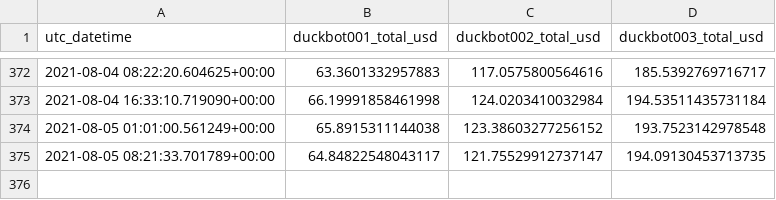
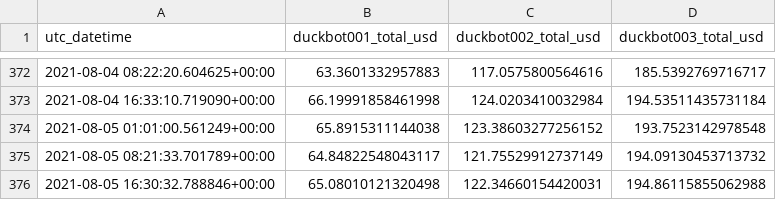
Before and after one commit to jojoee/jojoee, a CSV file: module/duckbot.csv, drawn as a sheet; only a part is shown, gaps mark what is left out.

Commit message:
bot: update README.md file

```diff
--- a/module/duckbot.csv
+++ b/module/duckbot.csv
@@ -374,2 +374,3 @@ utc_datetime,duckbot001_total_usd,duckbot002_total_usd,duckbot003_total_usd
 2021-08-05 01:01:00.561249+00:00,65.8915311144038,123.38603277256152,193.7523142978548
-2021-08-05 08:21:33.701789+00:00,64.84822548043117,121.75529912737147,194.09130453713735
+2021-08-05 08:21:33.701789+00:00,64.84822548043117,121.75529912737149,194.09130453713732
+2021-08-05 16:30:32.788846+00:00,65.08010121320498,122.34660154420031,194.86115855062988
```
